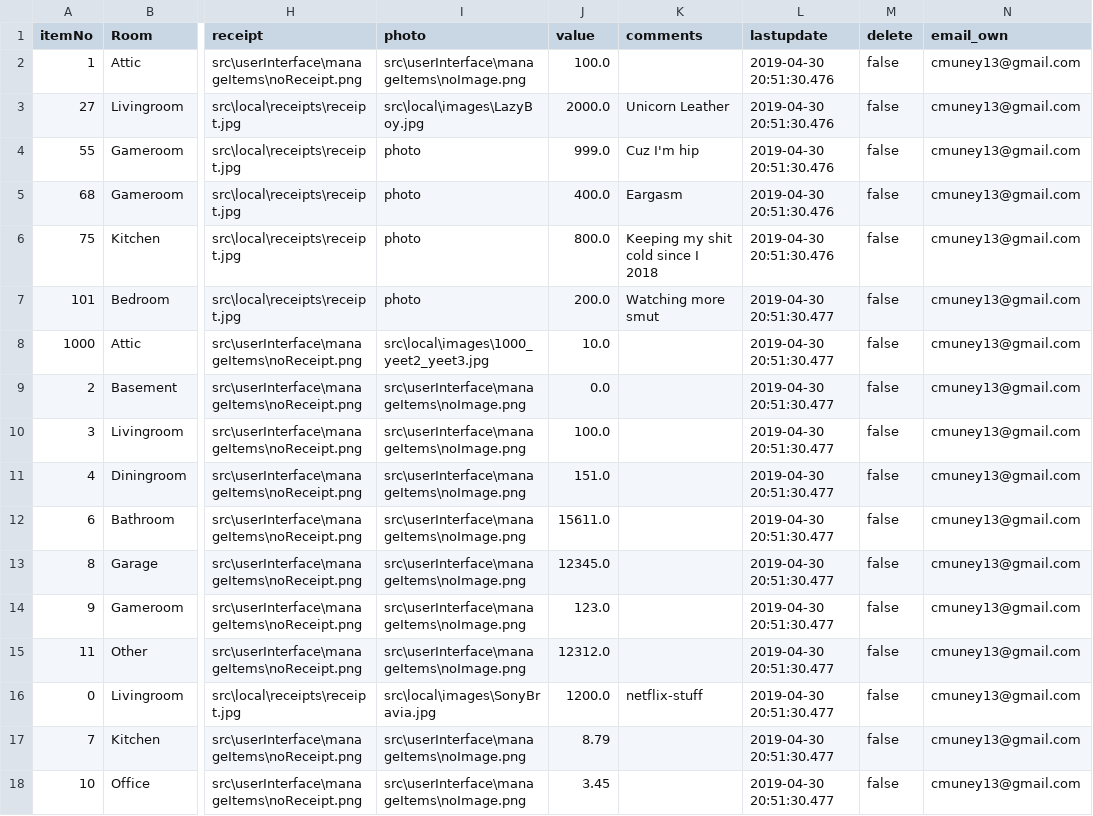
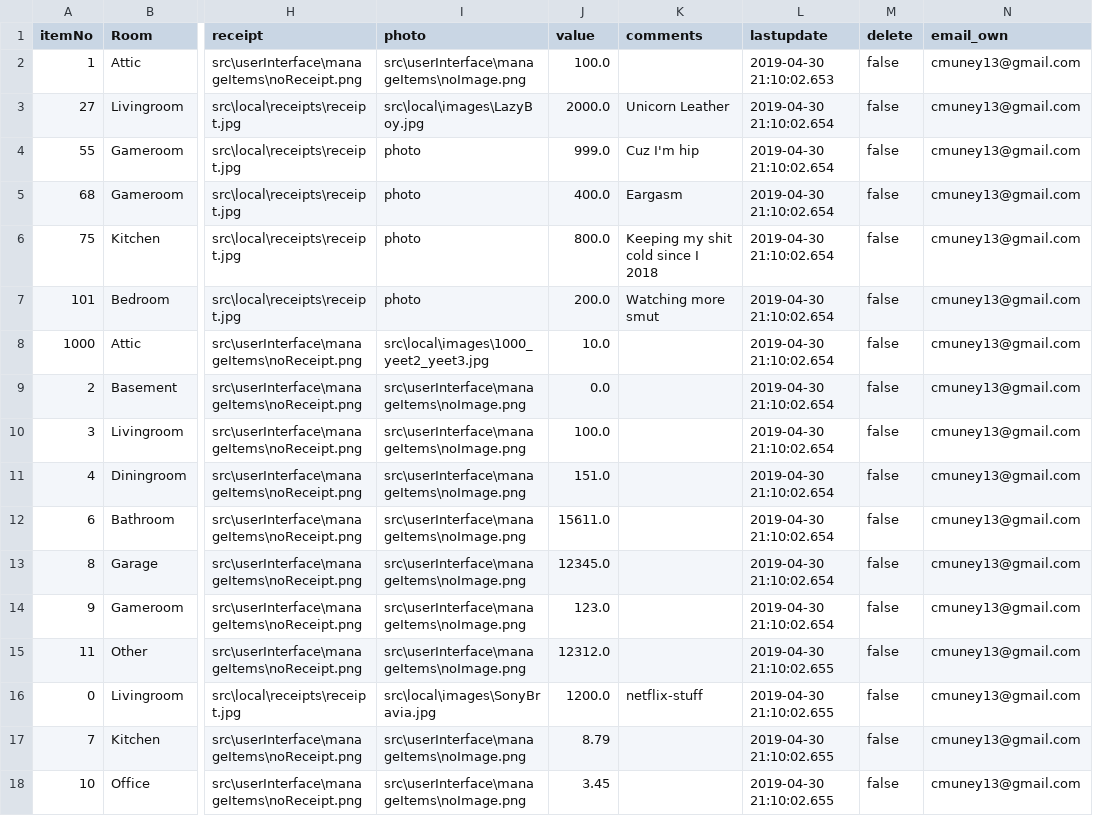
Before and after one commit to coliver16/HAI-Project, a CSV file: src/local/useritems.csv, drawn as a sheet; only a part is shown, gaps mark what is left out; the diff names each change by its address in the sheet, - before the commit and + after, or states it on an @@ line.

```diff
--- a/src/local/useritems.csv
+++ b/src/local/useritems.csv
-L2 (lastupdate): 2019-04-30 20:51:30.476
+L2 (lastupdate): 2019-04-30 21:10:02.653
-L3:L6 (lastupdate): 2019-04-30 20:51:30.476
+L3:L6 (lastupdate): 2019-04-30 21:10:02.654
-L7:L14 (lastupdate): 2019-04-30 20:51:30.477
+L7:L14 (lastupdate): 2019-04-30 21:10:02.654
-L15:L18 (lastupdate): 2019-04-30 20:51:30.477
+L15:L18 (lastupdate): 2019-04-30 21:10:02.655
```
Also changed, not shown: 1 other file.
